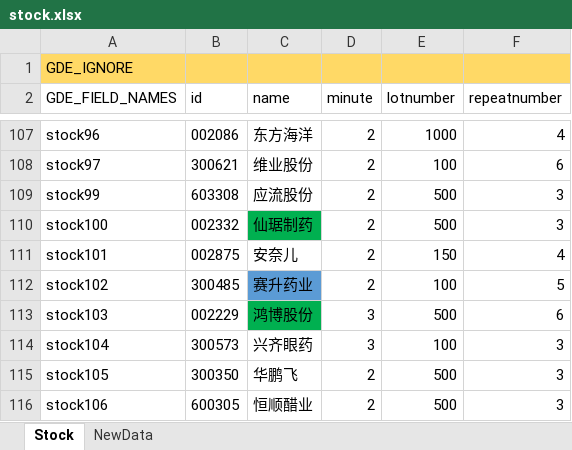
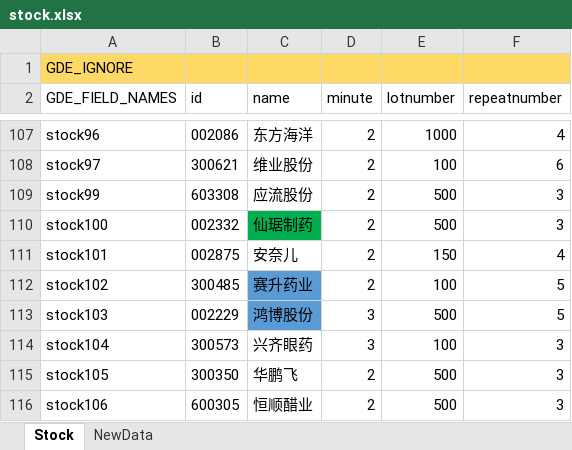
Before and after one commit to zsdarkblue/TradeStation_ContinuousTrade, an Excel workbook: stock.xlsx, sheet Stock, drawn as a sheet; only a part is shown, gaps mark what is left out; values as stored, in another font and other column widths than the file's, no borders; the diff names each change by its address in the sheet, - before the commit and + after, or states it on an @@ line.

```diff
--- a/stock.xlsx (sheet Stock)
+++ b/stock.xlsx (sheet Stock)
-C113 fill: #00B050
+C113 fill: #5B9BD5
-F113 (repeatnumber): 6
+F113 (repeatnumber): 5
```
Also changed, not shown: 1 other file.
